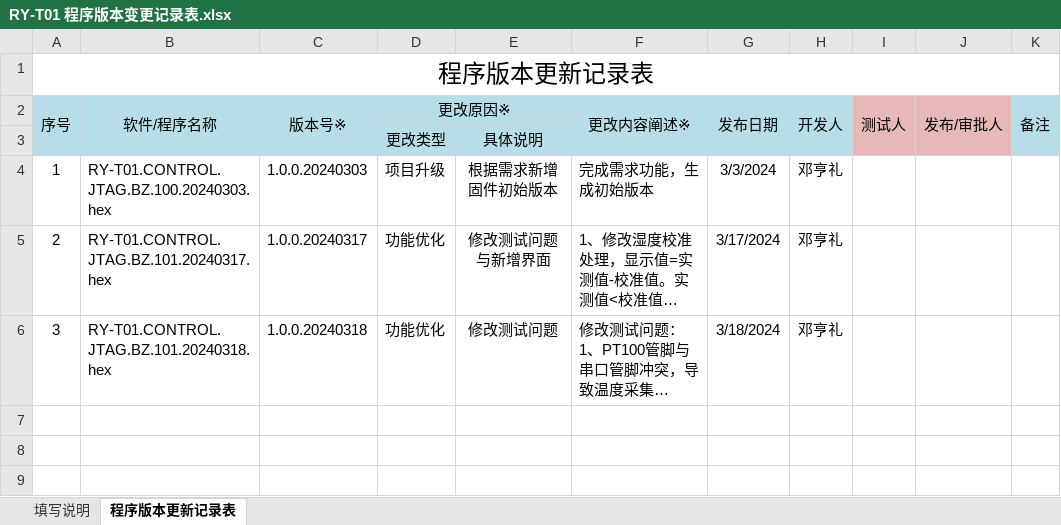
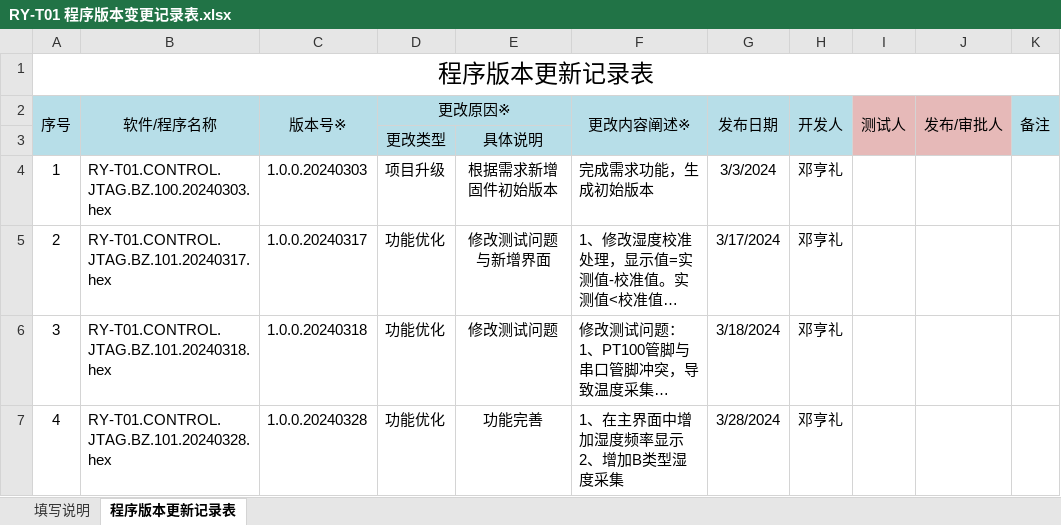
Before and after one commit to denghengli/RY-T01_WYL, an Excel workbook: 程序源码/RY-T01/firmware/RY-T01 程序版本变更记录表.xlsx, sheet 程序版本更新记录表, drawn as a sheet; long unchanged cells end in …; values as stored, in another font and other column widths than the file's, no borders; charts and pictures not drawn; ↵ is a line break in a cell; the diff names each change by its address in the sheet, - before the commit and + after, or states it on an @@ line.

Commit message:
1、在主界面中增加湿度频率显示 2、增加B类型湿度采集

```diff
--- a/程序源码/RY-T01/firmware/RY-T01 程序版本变更记录表.xlsx (sheet 程序版本更新记录表)
+++ b/程序源码/RY-T01/firmware/RY-T01 程序版本变更记录表.xlsx (sheet 程序版本更新记录表)
+row 7: 4 | RY-T01.CONTROL.JTAG.BZ.101.20240328.hex | 1.0.0.20240328 | 功能优化 | 功能完善 | 1、在主界面中增加湿度频率显示 ↵ 2、增加B类型湿度采集 | 3/28/2024 | 邓亨礼
```
Also changed, not shown: charts or pictures, 12 other files.
